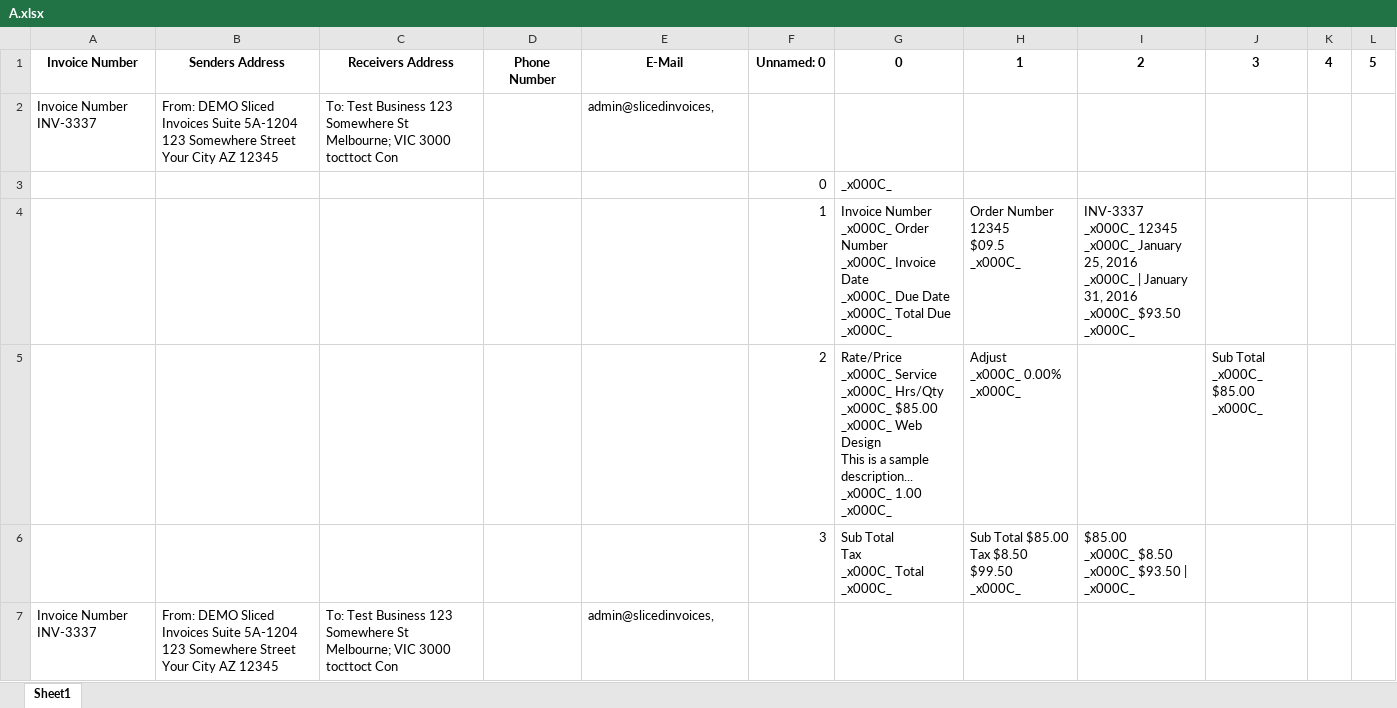
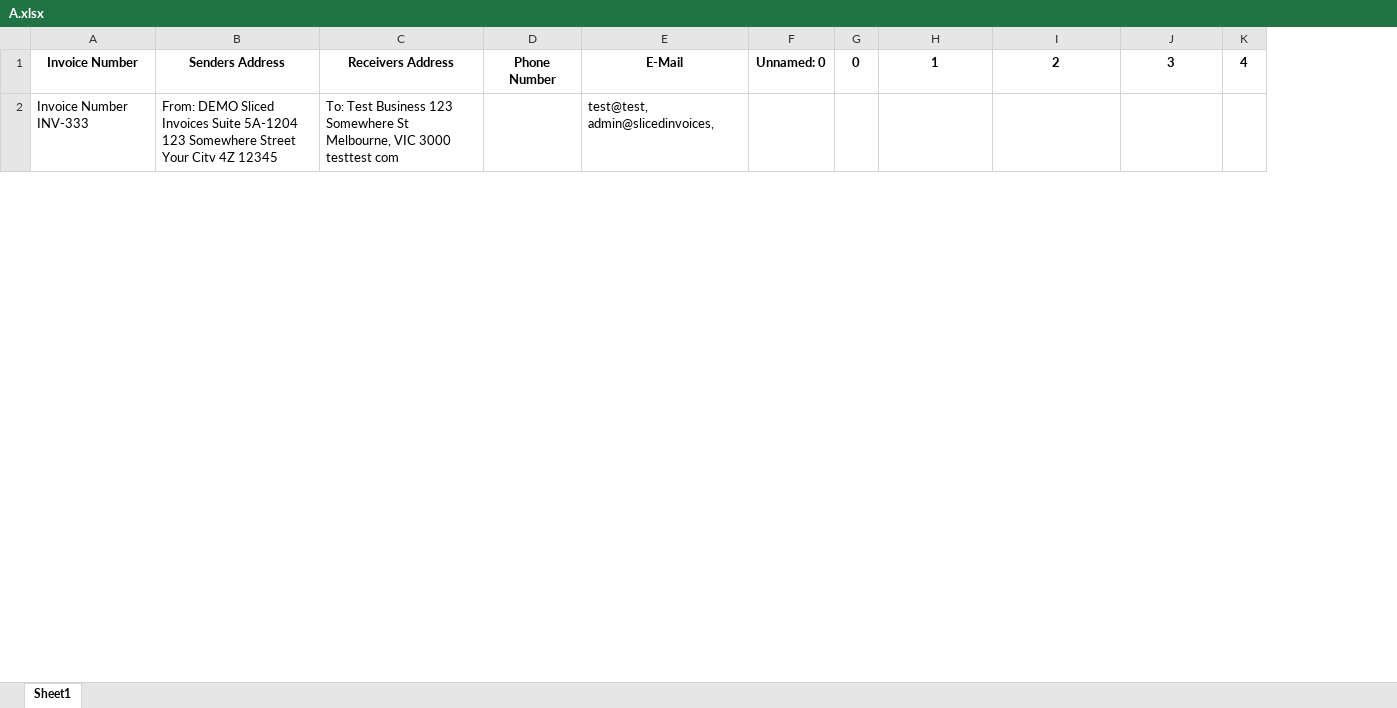
Before and after one commit to ctrl-gaurav/Dell-Hackathon-Backend, an Excel workbook: mergedInvoice/A.xlsx, sheet Sheet1, drawn as a sheet; only a part is shown; values as stored, in another font and other column widths than the file's, no borders; removed rows and columns are numbered as before the commit, all else as after; ↵ is a line break in a cell; the diff covers the shown part only; the diff names each change by its address in the sheet, - before the commit and + after, or states it on an @@ line.

```diff
--- a/mergedInvoice/A.xlsx (sheet Sheet1)
+++ b/mergedInvoice/A.xlsx (sheet Sheet1)
-column G, row 1: 0
+column G, row 1: 0
-column L, row 1: 5
-A2: Invoice Number INV-3337
+A2: Invoice Number INV-333
-B2: …Street Your City AZ 12345
+B2: …Street Your Citv 4Z 12345
-C2: …Somewhere St Melbourne; VIC 3000 tocttoct Con
+C2: …Somewhere St Melbourne, VIC 3000 testtest com
-E2: admin@slicedinvoices,
+E2: test@test, admin@slicedinvoices,
-row 3:  |  |  |  |  | 0 | _x000C_
-row 4:  |  |  |  |  | 1 | Invoice Number ↵ _x000C_ Order Number ↵ _x000C_ Invoice Date ↵ _x000C_ Due Date ↵ _x000C_ Total Due ↵ _x000C_ | Order Number 12345 ↵ $09.5 ↵ _x000C_ | INV-3337 ↵ _x000C_ 12345 ↵ _x000C_ January 25, 2016 ↵ _x000C_ | January 31, 2016 ↵ _x000C_ $93.50 ↵ _x000C_
-row 5:  |  |  |  |  | 2 | Rate/Price ↵ _x000C_ Service ↵ _x000C_ Hrs/Qty ↵ _x000C_ $85.00 ↵ _x000C_ Web Design ↵ This is a sample description... ↵ _x000C_ 1.00 ↵ _x000C_ | Adjust ↵ _x000C_ 0.00% ↵ _x000C_ |  | Sub Total ↵ _x000C_ $85.00 ↵ _x000C_
-row 6:  |  |  |  |  | 3 | Sub Total ↵ Tax ↵ _x000C_ Total ↵ _x000C_ | Sub Total $85.00 ↵ Tax $8.50 ↵ $99.50 ↵ _x000C_ | $85.00 ↵ _x000C_ $8.50 ↵ _x000C_ $93.50 | ↵ _x000C_
-row 7: Invoice Number INV-3337 | From: DEMO Sliced Invoices Suite 5A-1204 123 Somewhere Street Your City AZ 12345 | To: Test Business 123 Somewhere St Melbourne; VIC 3000 tocttoct Con |  | admin@slicedinvoices,
```
Also changed, not shown: 2 added rows and 4 removed rows elsewhere in this sheet, GridCSVs/Data_Extraction01.xlsx, GridCSVs/output1.xlsx, 11 other files.
